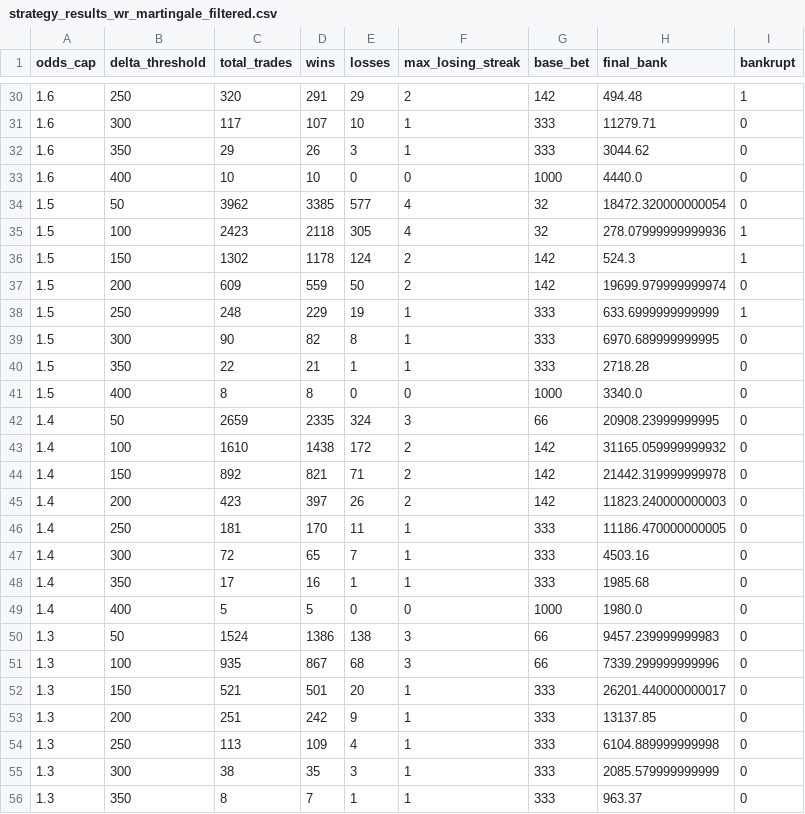
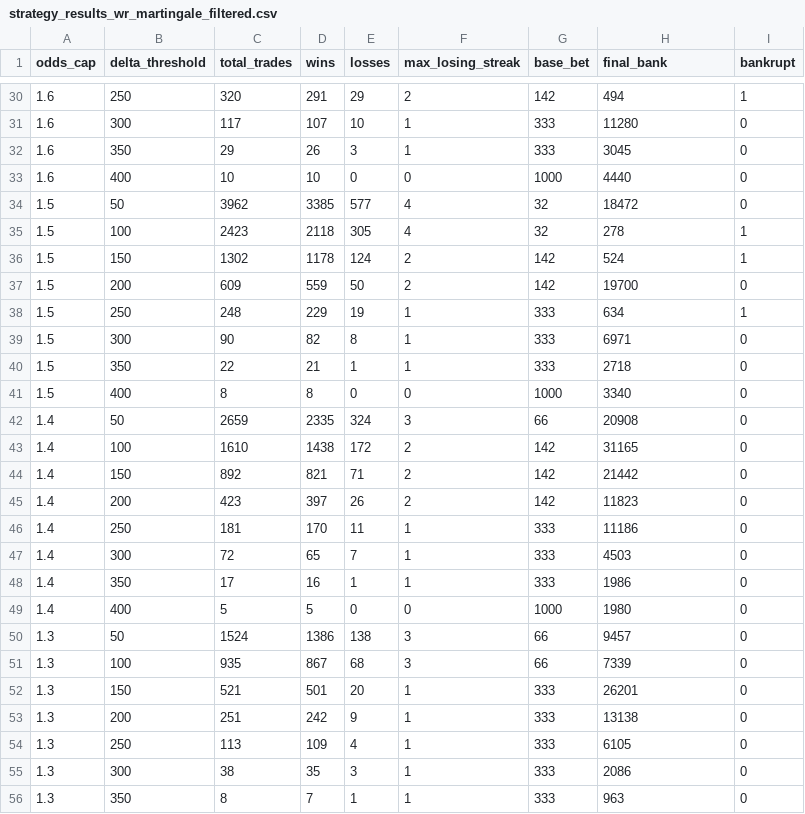
Before and after one commit to Prestoch/dftest2, a CSV file: strategy_results_wr_martingale_filtered.csv, drawn as a sheet; only a part is shown, gaps mark what is left out; the diff covers the shown part only.

```diff
--- a/strategy_results_wr_martingale_filtered.csv
+++ b/strategy_results_wr_martingale_filtered.csv
@@ -30,27 +30,27 @@ odds_cap,delta_threshold,total_trades,wins,losses,max_losing_streak,base_bet,fin
-1.6,250,320,291,29,2,142,494.48,1
-1.6,300,117,107,10,1,333,11279.71,0
-1.6,350,29,26,3,1,333,3044.62,0
-1.6,400,10,10,0,0,1000,4440.0,0
-1.5,50,3962,3385,577,4,32,18472.320000000054,0
-1.5,100,2423,2118,305,4,32,278.07999999999936,1
-1.5,150,1302,1178,124,2,142,524.3,1
-1.5,200,609,559,50,2,142,19699.979999999974,0
-1.5,250,248,229,19,1,333,633.6999999999999,1
-1.5,300,90,82,8,1,333,6970.689999999995,0
-1.5,350,22,21,1,1,333,2718.28,0
-1.5,400,8,8,0,0,1000,3340.0,0
-1.4,50,2659,2335,324,3,66,20908.23999999995,0
-1.4,100,1610,1438,172,2,142,31165.059999999932,0
-1.4,150,892,821,71,2,142,21442.319999999978,0
-1.4,200,423,397,26,2,142,11823.240000000003,0
-1.4,250,181,170,11,1,333,11186.470000000005,0
-1.4,300,72,65,7,1,333,4503.16,0
-1.4,350,17,16,1,1,333,1985.68,0
-1.4,400,5,5,0,0,1000,1980.0,0
-1.3,50,1524,1386,138,3,66,9457.239999999983,0
-1.3,100,935,867,68,3,66,7339.299999999996,0
-1.3,150,521,501,20,1,333,26201.440000000017,0
-1.3,200,251,242,9,1,333,13137.85,0
-1.3,250,113,109,4,1,333,6104.889999999998,0
-1.3,300,38,35,3,1,333,2085.579999999999,0
-1.3,350,8,7,1,1,333,963.37,0
+1.6,250,320,291,29,2,142,494,1
+1.6,300,117,107,10,1,333,11280,0
+1.6,350,29,26,3,1,333,3045,0
+1.6,400,10,10,0,0,1000,4440,0
+1.5,50,3962,3385,577,4,32,18472,0
+1.5,100,2423,2118,305,4,32,278,1
+1.5,150,1302,1178,124,2,142,524,1
+1.5,200,609,559,50,2,142,19700,0
+1.5,250,248,229,19,1,333,634,1
+1.5,300,90,82,8,1,333,6971,0
+1.5,350,22,21,1,1,333,2718,0
+1.5,400,8,8,0,0,1000,3340,0
+1.4,50,2659,2335,324,3,66,20908,0
+1.4,100,1610,1438,172,2,142,31165,0
+1.4,150,892,821,71,2,142,21442,0
+1.4,200,423,397,26,2,142,11823,0
+1.4,250,181,170,11,1,333,11186,0
+1.4,300,72,65,7,1,333,4503,0
+1.4,350,17,16,1,1,333,1986,0
+1.4,400,5,5,0,0,1000,1980,0
+1.3,50,1524,1386,138,3,66,9457,0
+1.3,100,935,867,68,3,66,7339,0
+1.3,150,521,501,20,1,333,26201,0
+1.3,200,251,242,9,1,333,13138,0
+1.3,250,113,109,4,1,333,6105,0
+1.3,300,38,35,3,1,333,2086,0
+1.3,350,8,7,1,1,333,963,0
```
Also changed, not shown: 36 edited cells elsewhere in this file, strategy_results_wr_martingale.csv, strategy_results_wr_pct_filtered.csv, 2 other files.
